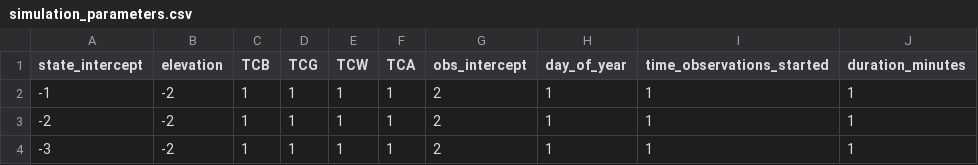
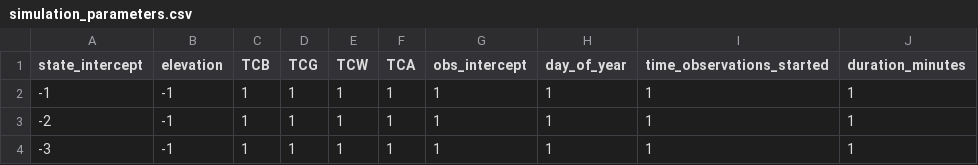
Before and after one commit to nahian-ahmed/Site-Clustering, a CSV file: config/simulation_parameters.csv, drawn as a sheet; only a part is shown; the diff names each change by its address in the sheet, - before the commit and + after, or states it on an @@ line.

Commit message:
...

```diff
--- a/config/simulation_parameters.csv
+++ b/config/simulation_parameters.csv
-B2:B4 (elevation): -2
+B2:B4 (elevation): -1
-G2:G4 (obs_intercept): 2
+G2:G4 (obs_intercept): 1
```
